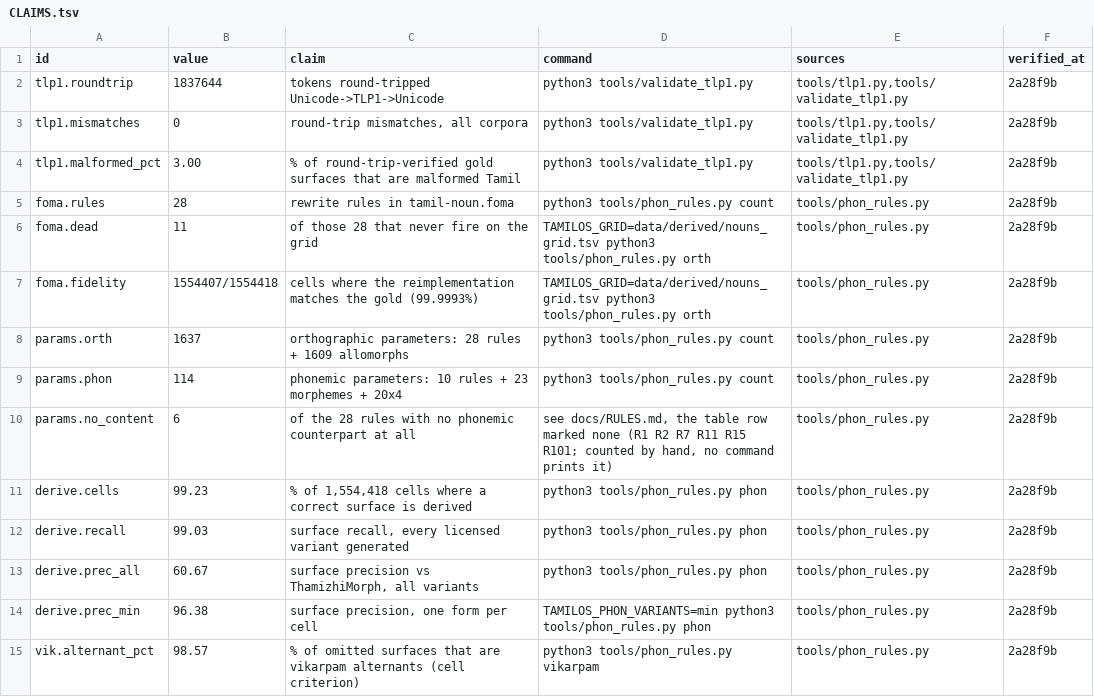
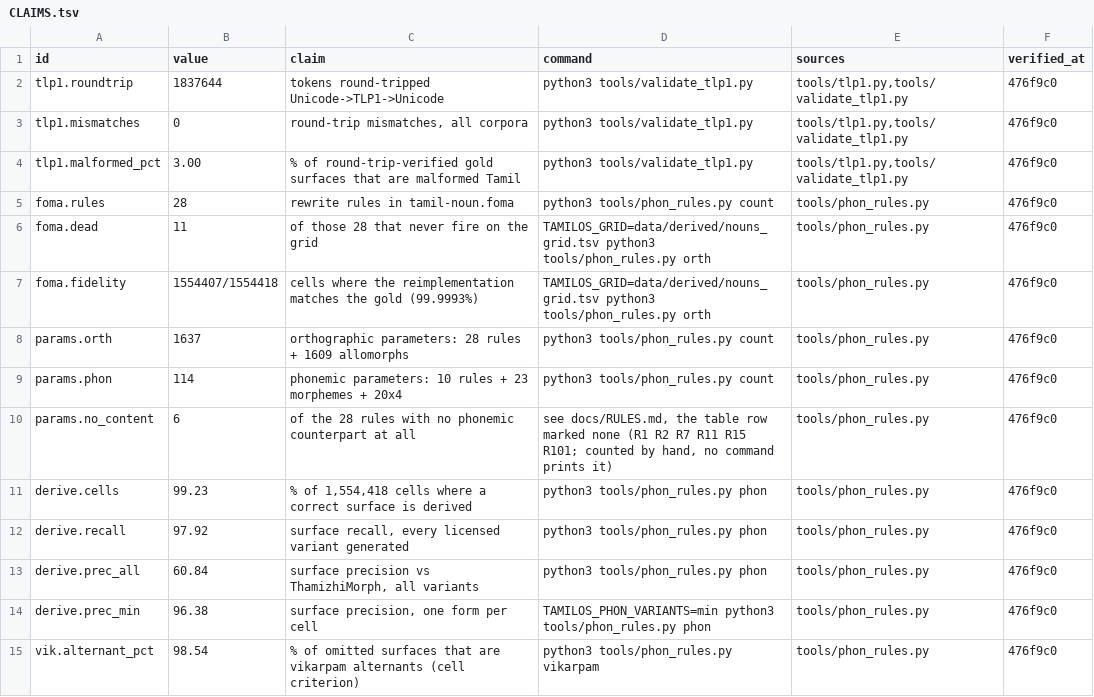
Before and after one commit to Ramaseshanr/tamil-grammar-silicon, a TSV file: paper/CLAIMS.tsv, drawn as a sheet; only a part is shown; the diff covers the shown part only.

Commit message:
C16 takes nothing cut and no increment (Naṉṉūl 204); the figures re-measured; the generated class ROM, the frozen manifest and the claims ledger updated

```diff
--- a/paper/CLAIMS.tsv
+++ b/paper/CLAIMS.tsv
@@ -1,15 +1,15 @@
 id	value	claim	command	sources	verified_at
-tlp1.roundtrip	1837644	tokens round-tripped Unicode->TLP1->Unicode	python3 tools/validate_tlp1.py	tools/tlp1.py,tools/validate_tlp1.py	2a28f9b
-tlp1.mismatches	0	round-trip mismatches, all corpora	python3 tools/validate_tlp1.py	tools/tlp1.py,tools/validate_tlp1.py	2a28f9b
-tlp1.malformed_pct	3.00	% of round-trip-verified gold surfaces that are malformed Tamil	python3 tools/validate_tlp1.py	tools/tlp1.py,tools/validate_tlp1.py	2a28f9b
-foma.rules	28	rewrite rules in tamil-noun.foma	python3 tools/phon_rules.py count	tools/phon_rules.py	2a28f9b
-foma.dead	11	of those 28 that never fire on the grid	TAMILOS_GRID=data/derived/nouns_grid.tsv python3 tools/phon_rules.py orth	tools/phon_rules.py	2a28f9b
-foma.fidelity	1554407/1554418	cells where the reimplementation matches the gold (99.9993%)	TAMILOS_GRID=data/derived/nouns_grid.tsv python3 tools/phon_rules.py orth	tools/phon_rules.py	2a28f9b
-params.orth	1637	orthographic parameters: 28 rules + 1609 allomorphs	python3 tools/phon_rules.py count	tools/phon_rules.py	2a28f9b
-params.phon	114	phonemic parameters: 10 rules + 23 morphemes + 20x4	python3 tools/phon_rules.py count	tools/phon_rules.py	2a28f9b
-params.no_content	6	of the 28 rules with no phonemic counterpart at all	see docs/RULES.md, the table row marked none (R1 R2 R7 R11 R15 R101; counted by hand, no command prints it)	tools/phon_rules.py	2a28f9b
-derive.cells	99.23	% of 1,554,418 cells where a correct surface is derived	python3 tools/phon_rules.py phon	tools/phon_rules.py	2a28f9b
-derive.recall	99.03	surface recall, every licensed variant generated	python3 tools/phon_rules.py phon	tools/phon_rules.py	2a28f9b
-derive.prec_all	60.67	surface precision vs ThamizhiMorph, all variants	python3 tools/phon_rules.py phon	tools/phon_rules.py	2a28f9b
-derive.prec_min	96.38	surface precision, one form per cell	TAMILOS_PHON_VARIANTS=min python3 tools/phon_rules.py phon	tools/phon_rules.py	2a28f9b
-vik.alternant_pct	98.57	% of omitted surfaces that are vikarpam alternants (cell criterion)	python3 tools/phon_rules.py vikarpam	tools/phon_rules.py	2a28f9b
+tlp1.roundtrip	1837644	tokens round-tripped Unicode->TLP1->Unicode	python3 tools/validate_tlp1.py	tools/tlp1.py,tools/validate_tlp1.py	476f9c0
+tlp1.mismatches	0	round-trip mismatches, all corpora	python3 tools/validate_tlp1.py	tools/tlp1.py,tools/validate_tlp1.py	476f9c0
+tlp1.malformed_pct	3.00	% of round-trip-verified gold surfaces that are malformed Tamil	python3 tools/validate_tlp1.py	tools/tlp1.py,tools/validate_tlp1.py	476f9c0
+foma.rules	28	rewrite rules in tamil-noun.foma	python3 tools/phon_rules.py count	tools/phon_rules.py	476f9c0
+foma.dead	11	of those 28 that never fire on the grid	TAMILOS_GRID=data/derived/nouns_grid.tsv python3 tools/phon_rules.py orth	tools/phon_rules.py	476f9c0
+foma.fidelity	1554407/1554418	cells where the reimplementation matches the gold (99.9993%)	TAMILOS_GRID=data/derived/nouns_grid.tsv python3 tools/phon_rules.py orth	tools/phon_rules.py	476f9c0
+params.orth	1637	orthographic parameters: 28 rules + 1609 allomorphs	python3 tools/phon_rules.py count	tools/phon_rules.py	476f9c0
+params.phon	114	phonemic parameters: 10 rules + 23 morphemes + 20x4	python3 tools/phon_rules.py count	tools/phon_rules.py	476f9c0
+params.no_content	6	of the 28 rules with no phonemic counterpart at all	see docs/RULES.md, the table row marked none (R1 R2 R7 R11 R15 R101; counted by hand, no command prints it)	tools/phon_rules.py	476f9c0
+derive.cells	99.23	% of 1,554,418 cells where a correct surface is derived	python3 tools/phon_rules.py phon	tools/phon_rules.py	476f9c0
+derive.recall	97.92	surface recall, every licensed variant generated	python3 tools/phon_rules.py phon	tools/phon_rules.py	476f9c0
+derive.prec_all	60.84	surface precision vs ThamizhiMorph, all variants	python3 tools/phon_rules.py phon	tools/phon_rules.py	476f9c0
+derive.prec_min	96.38	surface precision, one form per cell	TAMILOS_PHON_VARIANTS=min python3 tools/phon_rules.py phon	tools/phon_rules.py	476f9c0
+vik.alternant_pct	98.54	% of omitted surfaces that are vikarpam alternants (cell criterion)	python3 tools/phon_rules.py vikarpam	tools/phon_rules.py	476f9c0
```
Also changed, not shown: 54 edited cells elsewhere in this file, 7 other files.
